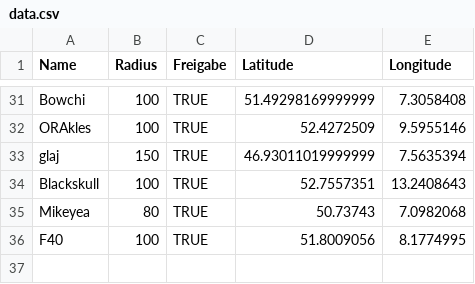
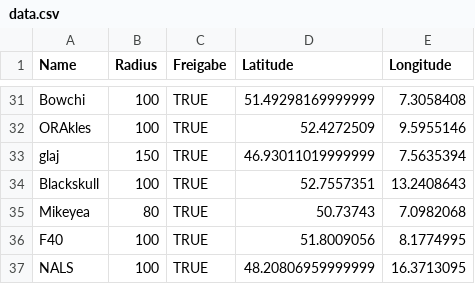
Before and after one commit to the-minster/insterforum-nutzerkarte, a CSV file: data.csv, drawn as a sheet; only a part is shown, gaps mark what is left out.

```diff
--- a/data.csv
+++ b/data.csv
@@ -36 +36,2 @@ Mikeyea,80,TRUE,50.73743,7.0982068
 F40,100,TRUE,51.8009056,8.1774995
+NALS,100,TRUE,48.20806959999999,16.3713095
```
